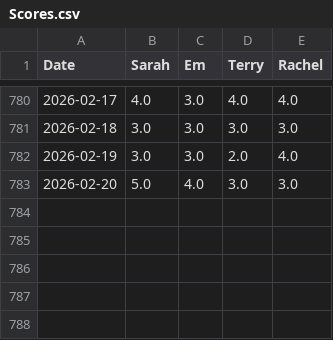
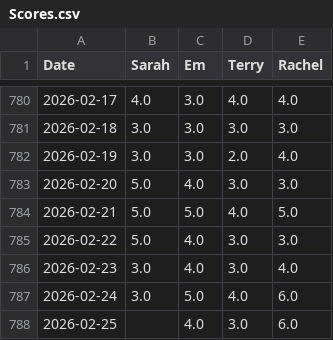
Before and after one commit to shockeymoe/Wordle-Tournament, a CSV file: Scores.csv, drawn as a sheet; only a part is shown, gaps mark what is left out.

```diff
--- a/Scores.csv
+++ b/Scores.csv
@@ -783 +783,6 @@ Date,Sarah,Em,Terry,Rachel
 2026-02-20,5.0,4.0,3.0,3.0
+2026-02-21,5.0,5.0,4.0,5.0
+2026-02-22,5.0,4.0,3.0,3.0
+2026-02-23,3.0,4.0,3.0,4.0
+2026-02-24,3.0,5.0,4.0,6.0
+2026-02-25,,4.0,3.0,6.0
```
Also changed, not shown: word_list.csv.
